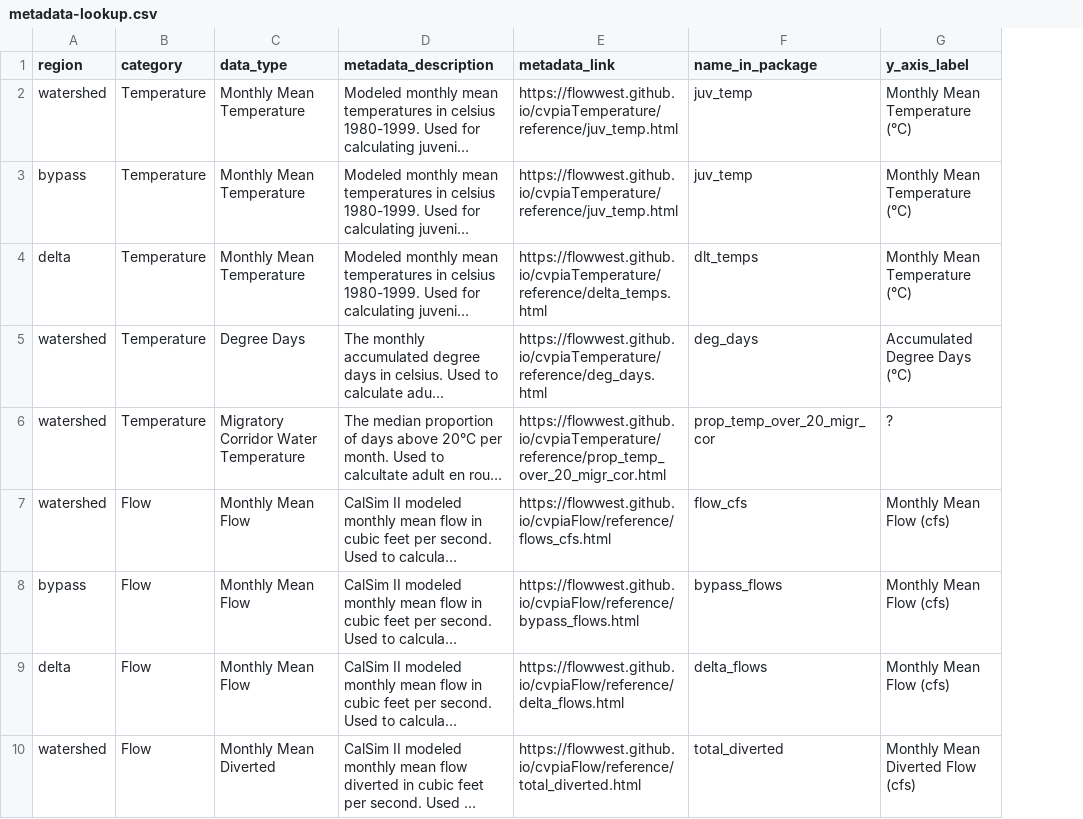
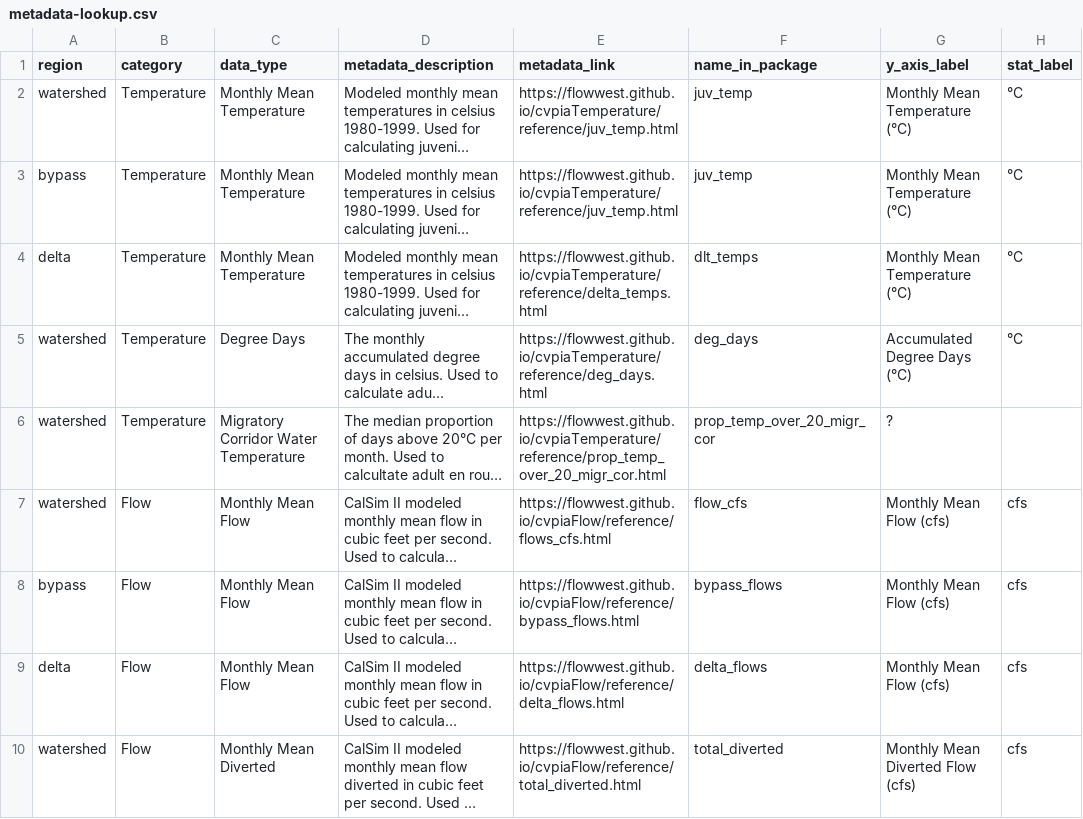
Before and after one commit to FlowWest/cvpia-model-inputs, a CSV file: data/metadata-lookup.csv, drawn as a sheet; only a part is shown; long unchanged cells end in …; the diff names each change by its address in the sheet, - before the commit and + after, or states it on an @@ line.

Commit message:
fix the summary table, this closes #15

```diff
--- a/data/metadata-lookup.csv
+++ b/data/metadata-lookup.csv
+column H (stat_label), rows 2-10: °C | °C | °C | °C |  | cfs | cfs | cfs | cfs
```
Also changed, not shown: 2 other files.
